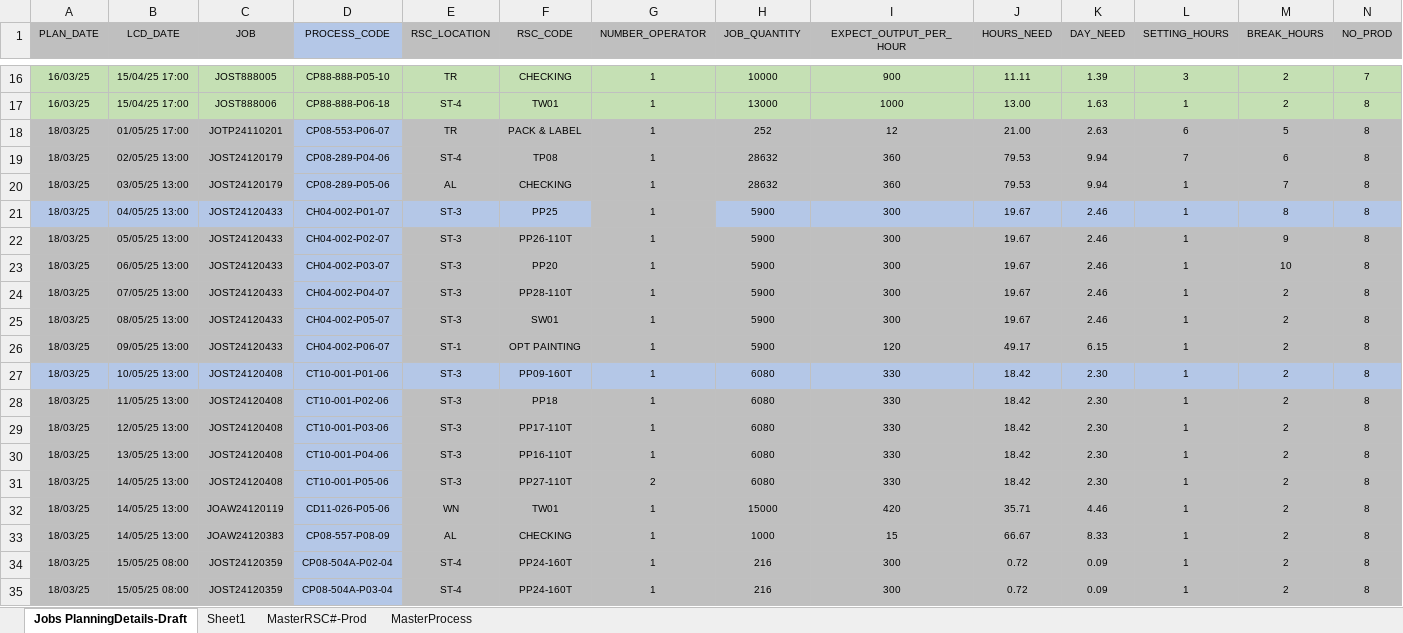
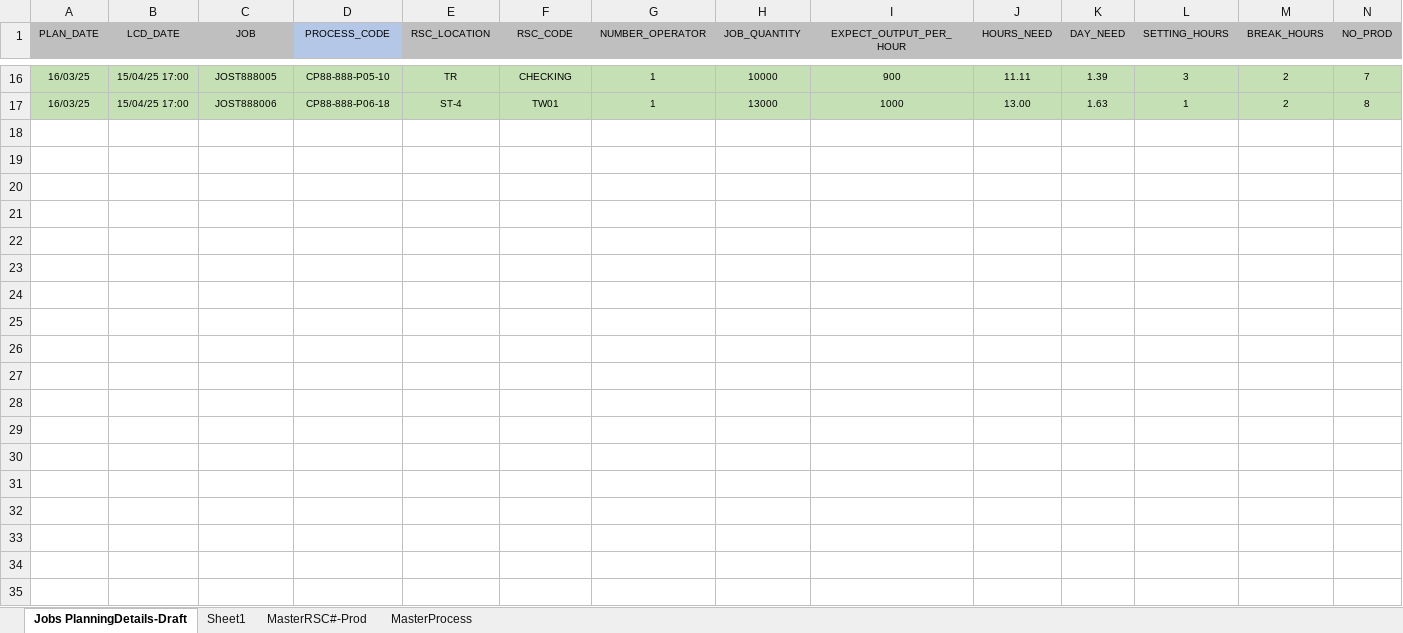
Before and after one commit to carrickcheah/llms_project, an Excel workbook: services/agent_production_planning/mydata222.xlsx, sheet Jobs PlanningDetails-Draft, drawn as a sheet; only a part is shown, gaps mark what is left out; values as stored, in another font and other column widths than the file's, no borders; conditional formats not drawn; rows hold the shown columns only; the diff covers the shown part only; the diff names each change by its address in the sheet, - before the commit and + after, or states it on an @@ line.

```diff
--- a/services/agent_production_planning/mydata222.xlsx (sheet Jobs PlanningDetails-Draft)
+++ b/services/agent_production_planning/mydata222.xlsx (sheet Jobs PlanningDetails-Draft)
-row 18: 18/03/25 | 01/05/25 17:00 | JOTP24110201 | CP08-553-P06-07 | TR | PACK & LABEL | 1 | 252 | 12 | 21.00 | 2.63 | 6 | 5 | 8
-row 19: 18/03/25 | 02/05/25 13:00 | JOST24120179 | CP08-289-P04-06 | ST-4 | TP08 | 1 | 28632 | 360 | 79.53 | 9.94 | 7 | 6 | 8
-row 20: 18/03/25 | 03/05/25 13:00 | JOST24120179 | CP08-289-P05-06 | AL | CHECKING | 1 | 28632 | 360 | 79.53 | 9.94 | 1 | 7 | 8
-row 21: 18/03/25 | 04/05/25 13:00 | JOST24120433 | CH04-002-P01-07 | ST-3 | PP25 | 1 | 5900 | 300 | 19.67 | 2.46 | 1 | 8 | 8
-row 22: 18/03/25 | 05/05/25 13:00 | JOST24120433 | CH04-002-P02-07 | ST-3 | PP26-110T | 1 | 5900 | 300 | 19.67 | 2.46 | 1 | 9 | 8
-row 23: 18/03/25 | 06/05/25 13:00 | JOST24120433 | CH04-002-P03-07 | ST-3 | PP20 | 1 | 5900 | 300 | 19.67 | 2.46 | 1 | 10 | 8
-row 24: 18/03/25 | 07/05/25 13:00 | JOST24120433 | CH04-002-P04-07 | ST-3 | PP28-110T | 1 | 5900 | 300 | 19.67 | 2.46 | 1 | 2 | 8
-row 25: 18/03/25 | 08/05/25 13:00 | JOST24120433 | CH04-002-P05-07 | ST-3 | SW01 | 1 | 5900 | 300 | 19.67 | 2.46 | 1 | 2 | 8
-row 26: 18/03/25 | 09/05/25 13:00 | JOST24120433 | CH04-002-P06-07 | ST-1 | OPT PAINTING | 1 | 5900 | 120 | 49.17 | 6.15 | 1 | 2 | 8
-row 27: 18/03/25 | 10/05/25 13:00 | JOST24120408 | CT10-001-P01-06 | ST-3 | PP09-160T | 1 | 6080 | 330 | 18.42 | 2.30 | 1 | 2 | 8
-row 28: 18/03/25 | 11/05/25 13:00 | JOST24120408 | CT10-001-P02-06 | ST-3 | PP18 | 1 | 6080 | 330 | 18.42 | 2.30 | 1 | 2 | 8
-row 29: 18/03/25 | 12/05/25 13:00 | JOST24120408 | CT10-001-P03-06 | ST-3 | PP17-110T | 1 | 6080 | 330 | 18.42 | 2.30 | 1 | 2 | 8
-row 30: 18/03/25 | 13/05/25 13:00 | JOST24120408 | CT10-001-P04-06 | ST-3 | PP16-110T | 1 | 6080 | 330 | 18.42 | 2.30 | 1 | 2 | 8
-row 31: 18/03/25 | 14/05/25 13:00 | JOST24120408 | CT10-001-P05-06 | ST-3 | PP27-110T | 2 | 6080 | 330 | 18.42 | 2.30 | 1 | 2 | 8
-row 32: 18/03/25 | 14/05/25 13:00 | JOAW24120119 | CD11-026-P05-06 | WN | TW01 | 1 | 15000 | 420 | 35.71 | 4.46 | 1 | 2 | 8
-row 33: 18/03/25 | 14/05/25 13:00 | JOAW24120383 | CP08-557-P08-09 | AL | CHECKING | 1 | 1000 | 15 | 66.67 | 8.33 | 1 | 2 | 8
-row 34: 18/03/25 | 15/05/25 08:00 | JOST24120359 | CP08-504A-P02-04 | ST-4 | PP24-160T | 1 | 216 | 300 | 0.72 | 0.09 | 1 | 2 | 8
-row 35: 18/03/25 | 15/05/25 08:00 | JOST24120359 | CP08-504A-P03-04 | ST-4 | PP24-160T | 1 | 216 | 300 | 0.72 | 0.09 | 1 | 2 | 8
```
Also changed, not shown: 5 removed rows elsewhere in this sheet, 7 other files.
